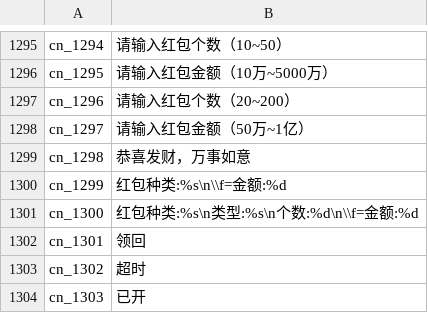
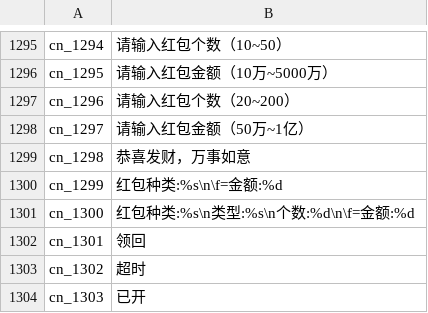
Before and after one commit to oberon-wu/teon-lang, a CSV file: localization/localization_cn.csv, drawn as a sheet; only a part is shown, gaps mark what is left out.

```diff
--- a/localization/localization_cn.csv
+++ b/localization/localization_cn.csv
@@ -1299,4 +1299,4 @@ cn_1297,"请输入红包金额（50万~1亿）"
 cn_1298,"恭喜发财，万事如意"
-cn_1299,"红包种类:%s\n\\f=金额:%d"
-cn_1300,"红包种类:%s\n类型:%s\n个数:%d\n\\f=金额:%d"
+cn_1299,"红包种类:%s\n\f=金额:%d"
+cn_1300,"红包种类:%s\n类型:%s\n个数:%d\n\f=金额:%d"
 cn_1301,"领回"
```
Also changed, not shown: localization/localization_tw.csv.
